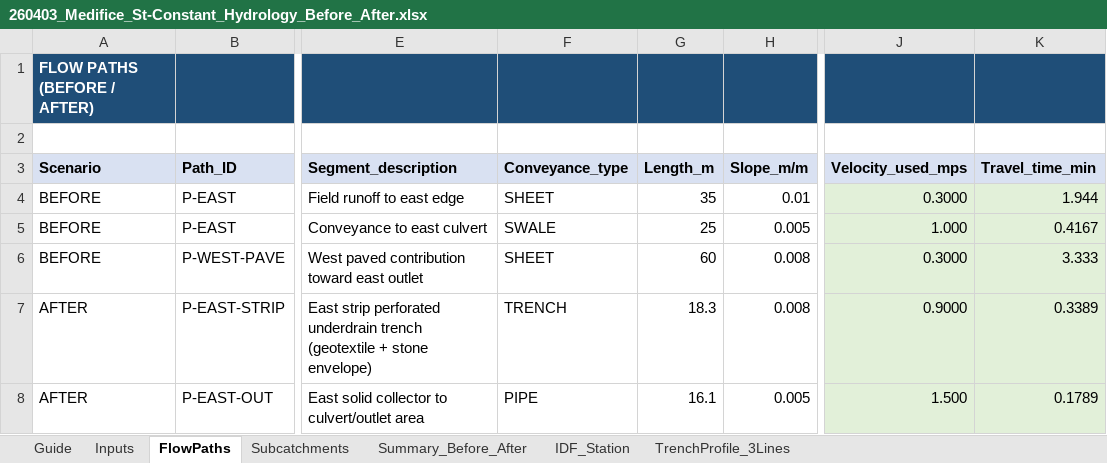
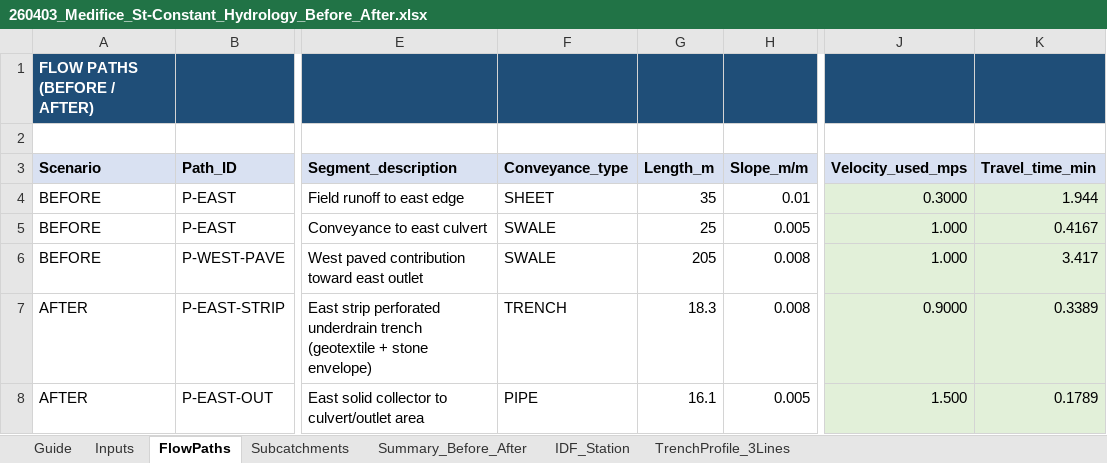
Before and after one commit to acon560-prog/idf-web-app, an Excel workbook: engineering/drainage-design/260403_Medifice_St-Constant_Hydrology_Before_After.xlsx, sheet FlowPaths, drawn as a sheet; only a part is shown, gaps mark what is left out; values as stored, in another font and other column widths than the file's, no borders; the diff names each change by its address in the sheet, - before the commit and + after, or states it on an @@ line.

```diff
--- a/engineering/drainage-design/260403_Medifice_St-Constant_Hydrology_Before_After.xlsx (sheet FlowPaths)
+++ b/engineering/drainage-design/260403_Medifice_St-Constant_Hydrology_Before_After.xlsx (sheet FlowPaths)
-F6 (Conveyance_type): SHEET
+F6 (Conveyance_type): SWALE
-G6 (Length_m): 60
+G6 (Length_m): 205
-J6 (Velocity_used_mps): 0.3000
+J6 (Velocity_used_mps): 1.000
-K6 (Travel_time_min): 3.333
+K6 (Travel_time_min): 3.417
```
Also changed, not shown: sheet Summary_Before_After, sheet Subcatchments.
